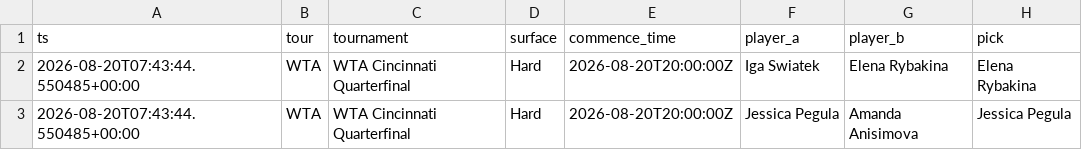
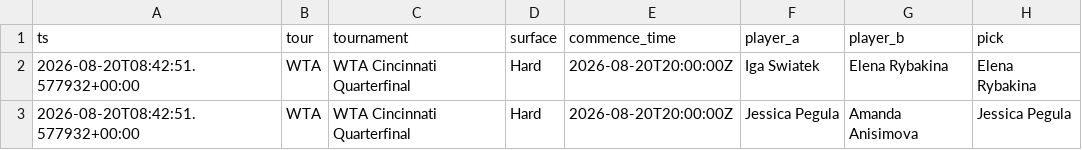
Before and after one commit to JorgeCampe/tennis-signals-bot, a CSV file: tennis_signals_bot/data/signals.csv, drawn as a sheet; only a part is shown; the diff names each change by its address in the sheet, - before the commit and + after, or states it on an @@ line.

```diff
--- a/tennis_signals_bot/data/signals.csv
+++ b/tennis_signals_bot/data/signals.csv
-A2:A3 (ts): 2026-08-20T07:43:44.550485+00:00
+A2:A3 (ts): 2026-08-20T08:42:51.577932+00:00
```
Also changed, not shown: tennis_signals_bot/data/equity.csv, 2 other files.
